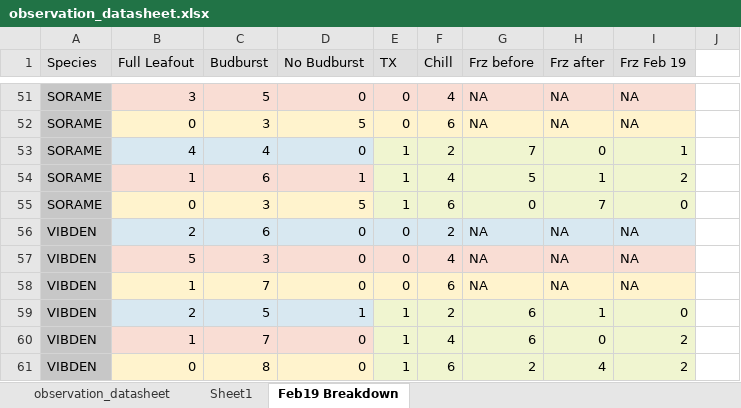
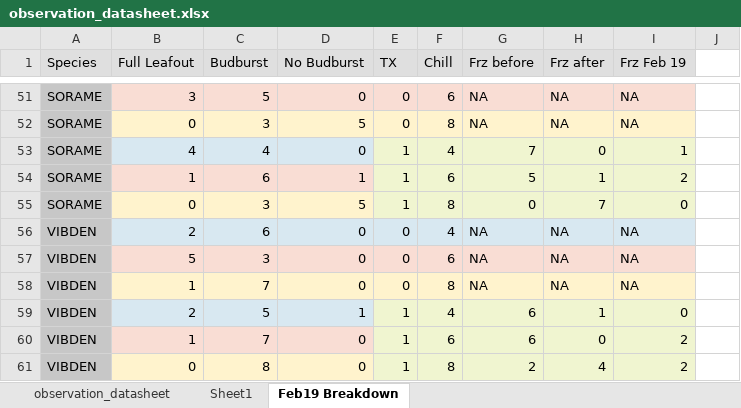
Before and after one commit to cchambe12/chillfreeze, an Excel workbook: data/observation_datasheet.xlsx, sheet Feb19 Breakdown, drawn as a sheet; only a part is shown, gaps mark what is left out; values as stored, in another font and other column widths than the file's, no borders; the diff covers the shown part only; the diff names each change by its address in the sheet, - before the commit and + after, or states it on an @@ line.

```diff
--- a/data/observation_datasheet.xlsx (sheet Feb19 Breakdown)
+++ b/data/observation_datasheet.xlsx (sheet Feb19 Breakdown)
-F51 (Chill): 4
+F51 (Chill): 6
-F52 (Chill): 6
+F52 (Chill): 8
-F53 (Chill): 2
+F53 (Chill): 4
-F54 (Chill): 4
+F54 (Chill): 6
-F55 (Chill): 6
+F55 (Chill): 8
-F56 (Chill): 2
+F56 (Chill): 4
-F57 (Chill): 4
+F57 (Chill): 6
-F58 (Chill): 6
+F58 (Chill): 8
-F59 (Chill): 2
+F59 (Chill): 4
-F60 (Chill): 4
+F60 (Chill): 6
-F61 (Chill): 6
+F61 (Chill): 8
```
Also changed, not shown: 10 added rows, 10 removed rows, 33 edited cells and cell formats elsewhere in this sheet, 2 other files.
